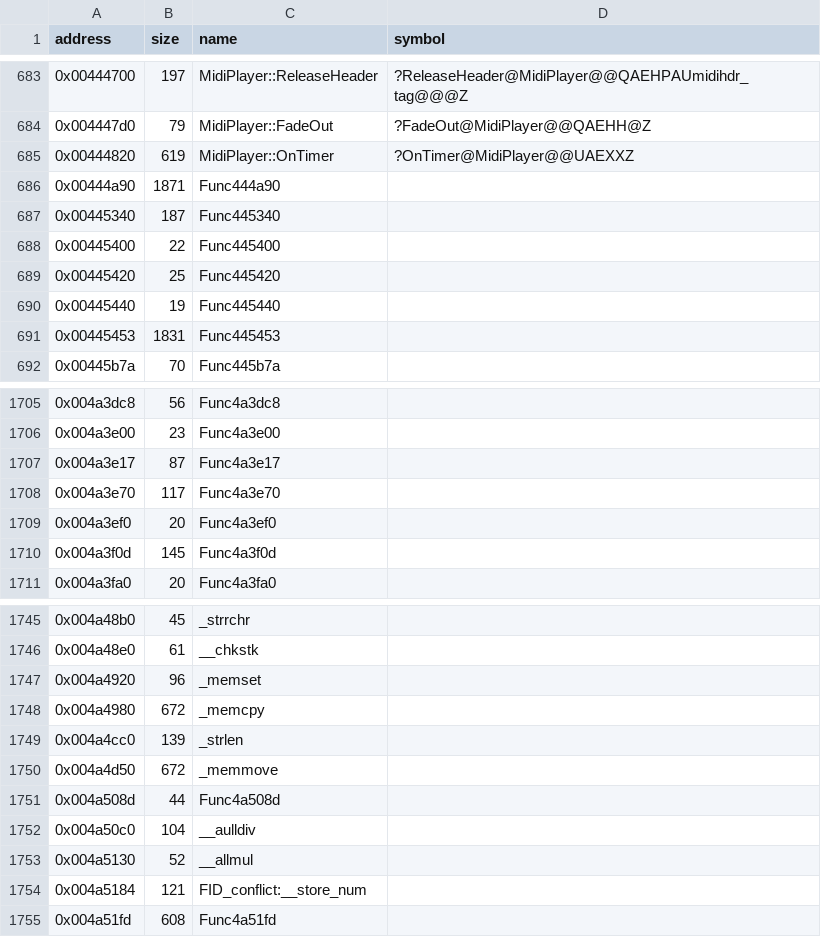
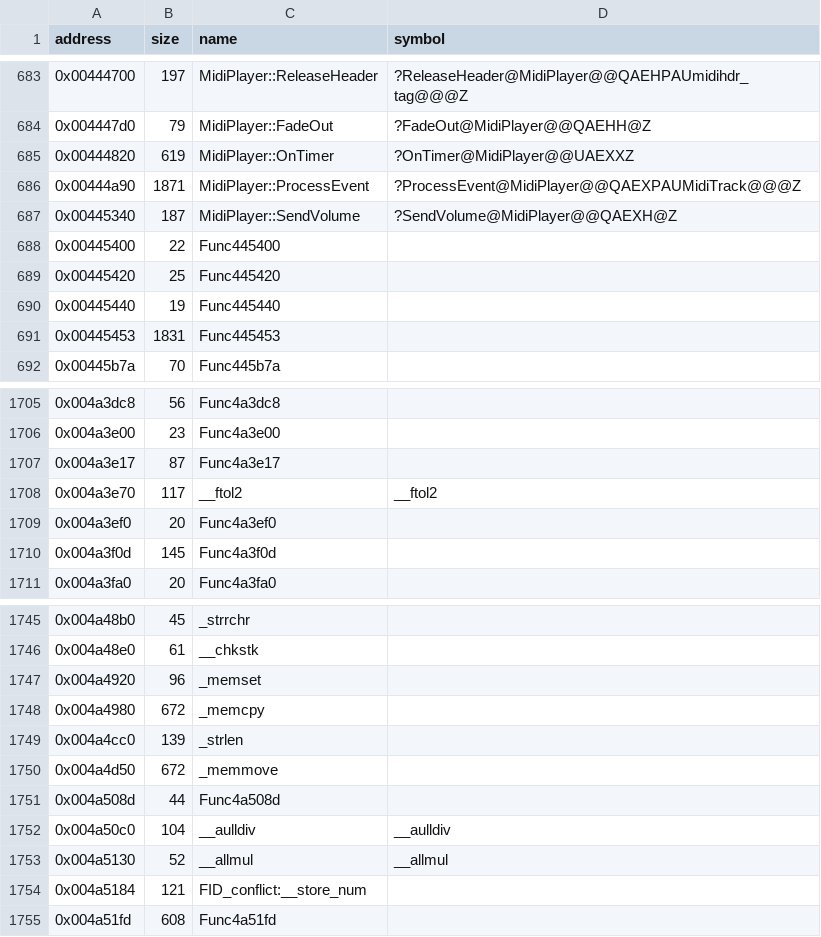
Before and after one commit to Cirno-Labs/th08, a CSV file: config/symbols.csv, drawn as a sheet; only a part is shown, gaps mark what is left out.

Commit message:
Decompile MidiPlayer::OnTimer (0x444820)
Names the CRT's __ftol2 (0x4a3e70; Ghidra's FID missed it), __allmul
and __aulldiv.

```diff
--- a/config/symbols.csv
+++ b/config/symbols.csv
@@ -685,4 +685,4 @@ address,size,name,symbol
 0x00444820,619,MidiPlayer::OnTimer,?OnTimer@MidiPlayer@@UAEXXZ
-0x00444a90,1871,Func444a90,
-0x00445340,187,Func445340,
+0x00444a90,1871,MidiPlayer::ProcessEvent,?ProcessEvent@MidiPlayer@@QAEXPAUMidiTrack@@@Z
+0x00445340,187,MidiPlayer::SendVolume,?SendVolume@MidiPlayer@@QAEXH@Z
 0x00445400,22,Func445400,
@@ -1707,3 +1707,3 @@ address,size,name,symbol
 0x004a3e17,87,Func4a3e17,
-0x004a3e70,117,Func4a3e70,
+0x004a3e70,117,__ftol2,__ftol2
 0x004a3ef0,20,Func4a3ef0,
@@ -1751,4 +1751,4 @@ address,size,name,symbol
 0x004a508d,44,Func4a508d,
-0x004a50c0,104,__aulldiv,
-0x004a5130,52,__allmul,
+0x004a50c0,104,__aulldiv,__aulldiv
+0x004a5130,52,__allmul,__allmul
 0x004a5184,121,FID_conflict:__store_num,
```
Also changed, not shown: 2 other files.
